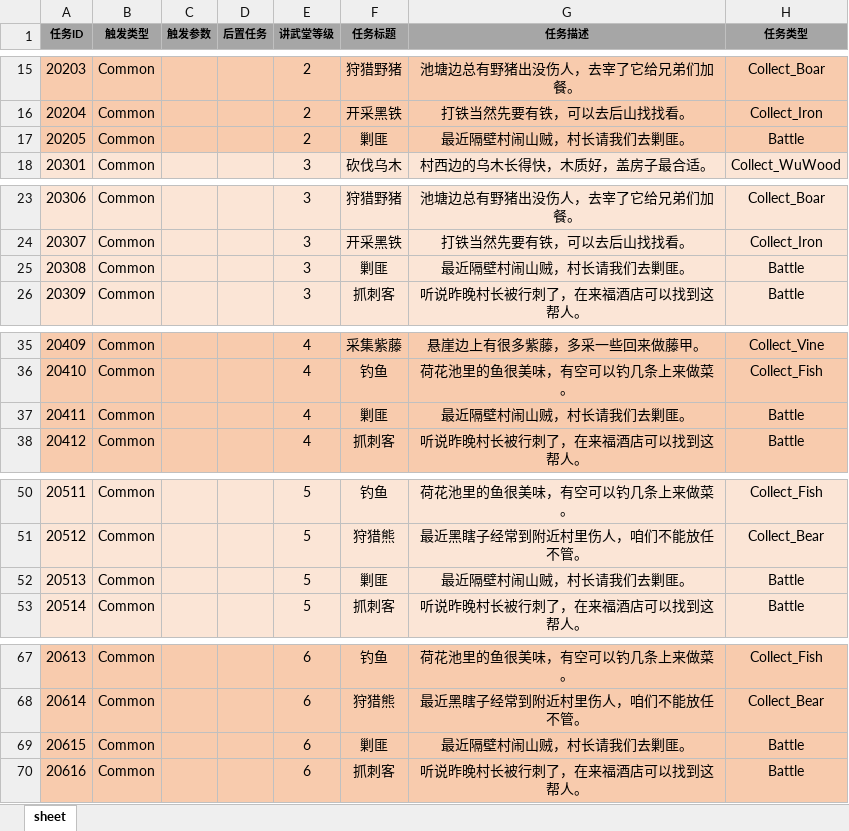
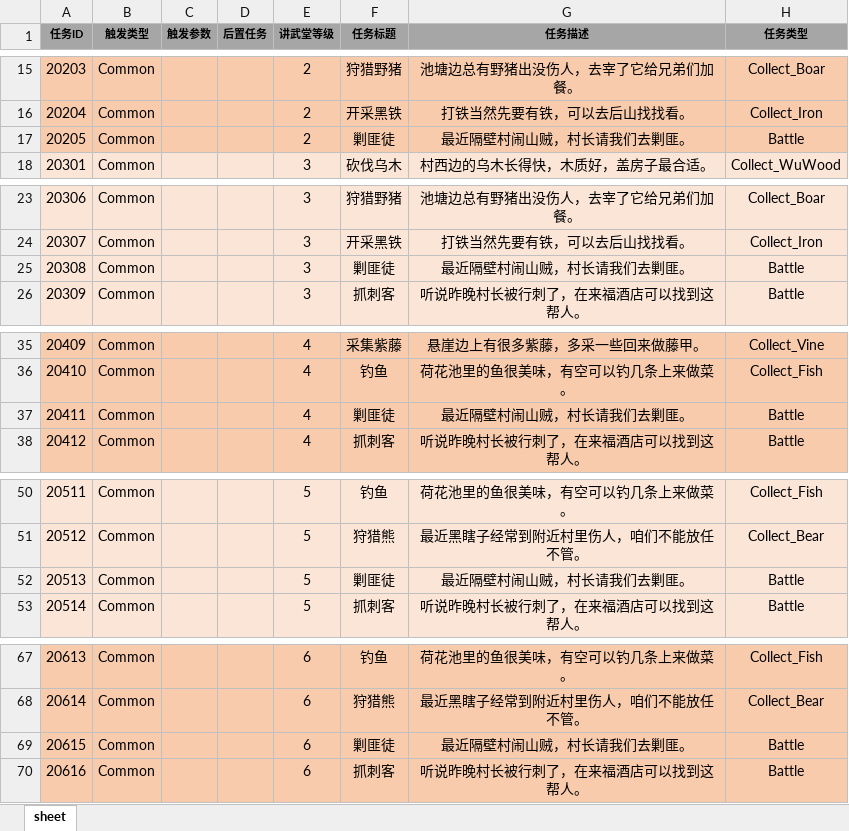
Before and after one commit to tkonexhh/simswordsman, an Excel workbook: Tables/Sources/gameplay/MainTask/MainTask.xlsx, sheet sheet, drawn as a sheet; only a part is shown, gaps mark what is left out; values as stored, in another font and other column widths than the file's, no borders; the diff covers the shown part only; the diff names each change by its address in the sheet, - before the commit and + after, or states it on an @@ line.

```diff
--- a/Tables/Sources/gameplay/MainTask/MainTask.xlsx (sheet sheet)
+++ b/Tables/Sources/gameplay/MainTask/MainTask.xlsx (sheet sheet)
-F17 (任务标题): 剿匪
+F17 (任务标题): 剿匪徒
-F25 (任务标题): 剿匪
+F25 (任务标题): 剿匪徒
-F37 (任务标题): 剿匪
+F37 (任务标题): 剿匪徒
-F52 (任务标题): 剿匪
+F52 (任务标题): 剿匪徒
-F69 (任务标题): 剿匪
+F69 (任务标题): 剿匪徒
```
Also changed, not shown: 2 edited cells elsewhere in this sheet, Tables/Sources/gameplay/MainTask/CommonTask.xlsx.
